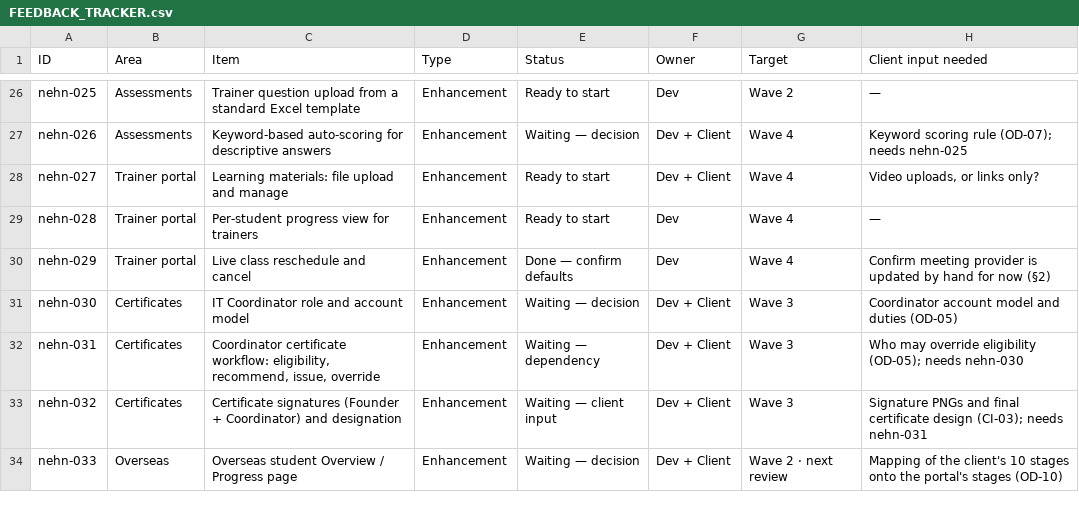
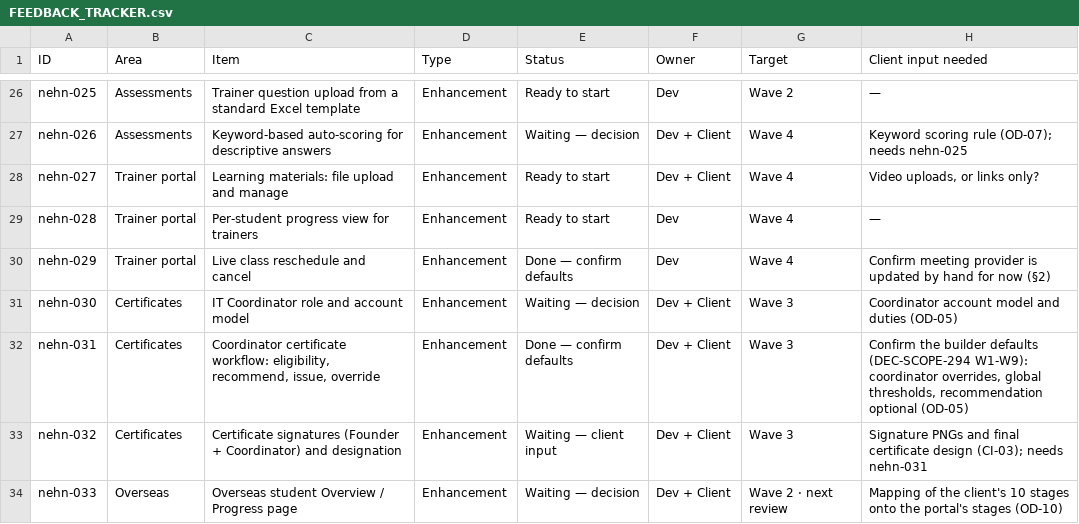
Before and after one commit to nageswau/trainwebsite, a CSV file: docs/delivery/FEEDBACK_TRACKER.csv, drawn as a sheet; only a part is shown, gaps mark what is left out.

```diff
--- a/docs/delivery/FEEDBACK_TRACKER.csv
+++ b/docs/delivery/FEEDBACK_TRACKER.csv
@@ -31,3 +31,3 @@ nehn-029,Trainer portal,Live class reschedule and cancel,Enhancement,Done — co
 nehn-030,Certificates,IT Coordinator role and account model,Enhancement,Waiting — decision,Dev + Client,Wave 3,Coordinator account model and duties (OD-05)
-nehn-031,Certificates,"Coordinator certificate workflow: eligibility, recommend, issue, override",Enhancement,Waiting — dependency,Dev + Client,Wave 3,Who may override eligibility (OD-05); needs nehn-030
+nehn-031,Certificates,"Coordinator certificate workflow: eligibility, recommend, issue, override",Enhancement,Done — confirm defaults,Dev + Client,Wave 3,"Confirm the builder defaults (DEC-SCOPE-294 W1-W9): coordinator overrides, global thresholds, recommendation optional (OD-05)"
 nehn-032,Certificates,Certificate signatures (Founder + Coordinator) and designation,Enhancement,Waiting — client input,Dev + Client,Wave 3,Signature PNGs and final certificate design (CI-03); needs nehn-031
```
Also changed, not shown: 33 other files.
